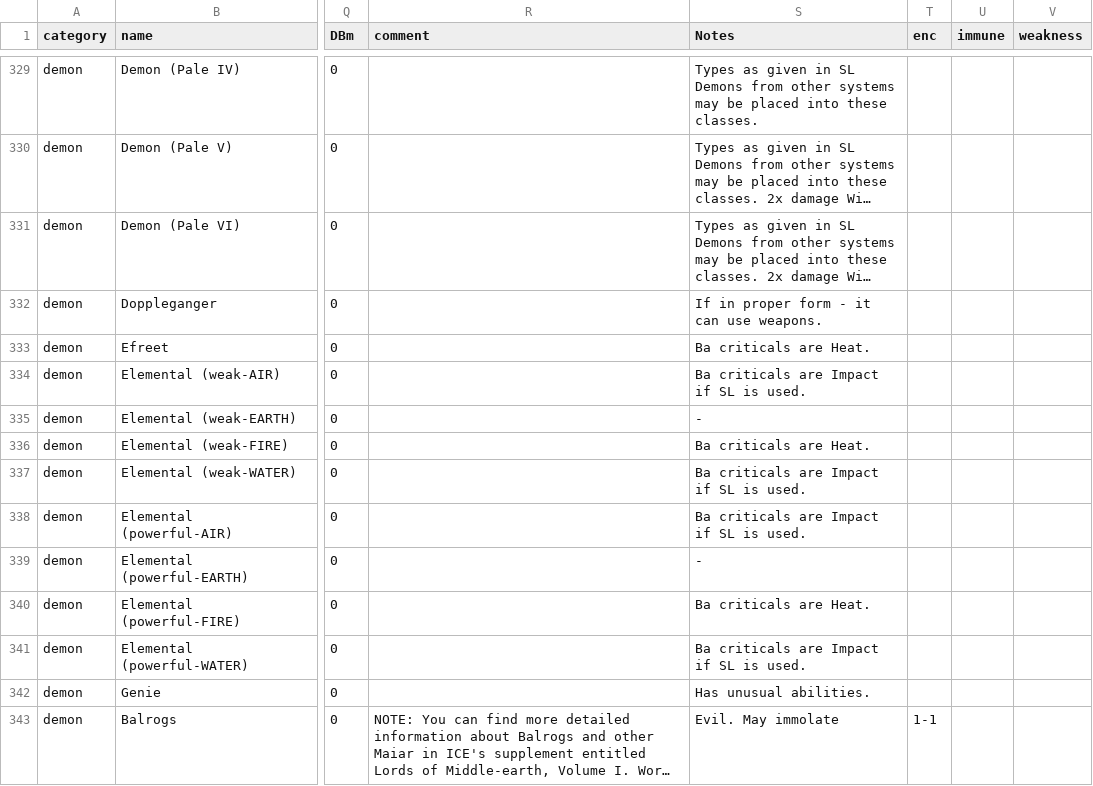
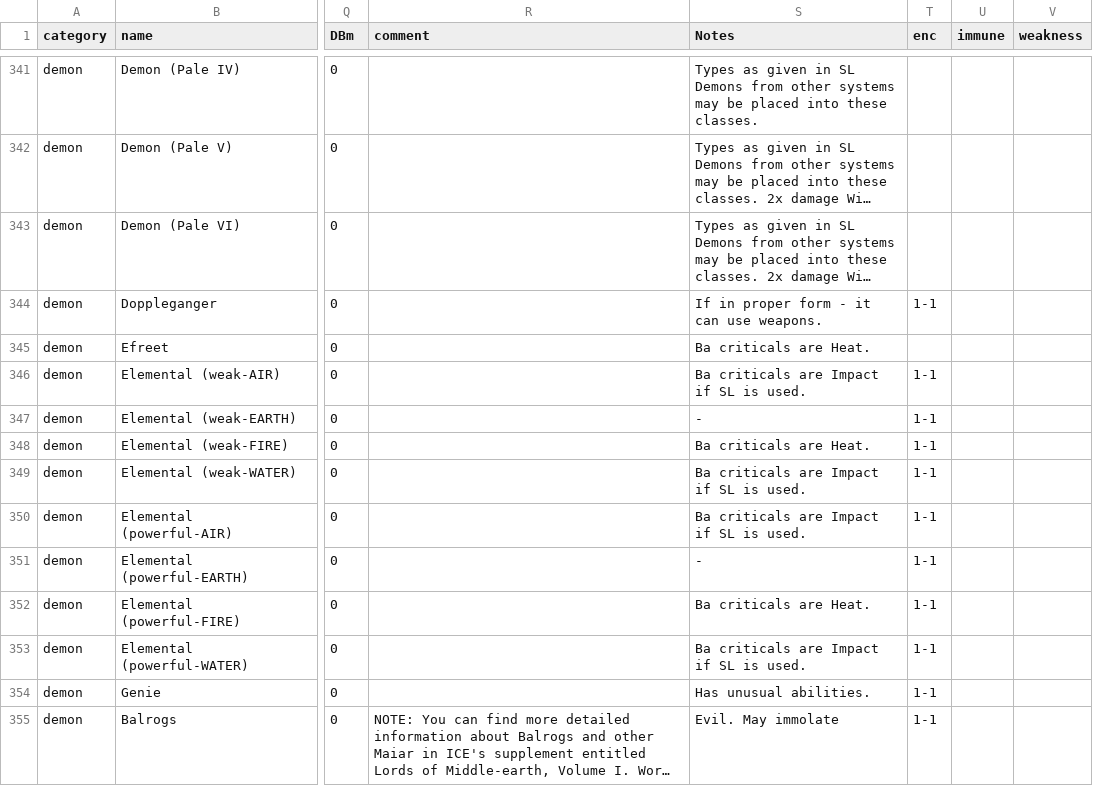
Before and after one commit to olmongol/rpg-tools, a CSV file: src/data/default/nscs/gamemaster.csv, drawn as a sheet; only a part is shown, gaps mark what is left out; long unchanged cells end in …; addresses are those after the commit; the diff covers the shown part only; the diff names each change by its address in the sheet, - before the commit and + after, or states it on an @@ line.

```diff
--- a/src/data/default/nscs/gamemaster.csv
+++ b/src/data/default/nscs/gamemaster.csv
-T344 (enc): (empty)
+T344 (enc): 1-1
-T346:T354 (enc): (empty)
+T346:T354 (enc): 1-1
```
Also changed, not shown: 2 added rows, 10 moved rows and 69 edited cells elsewhere in this file, src/data/default/inventory/herbs.csv, 1 other file.
